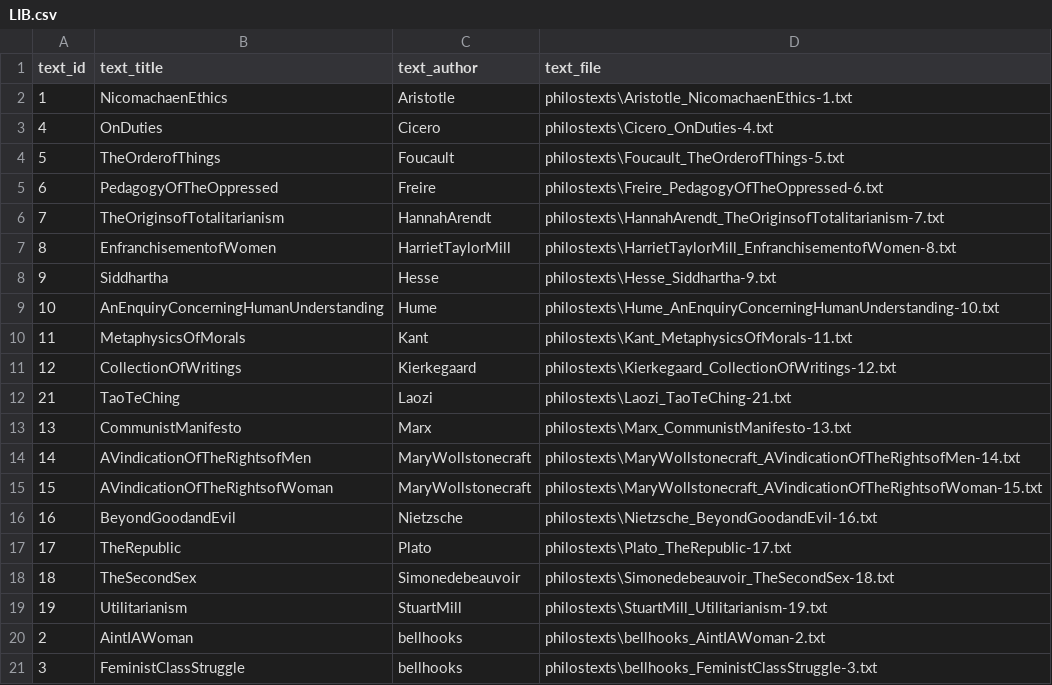
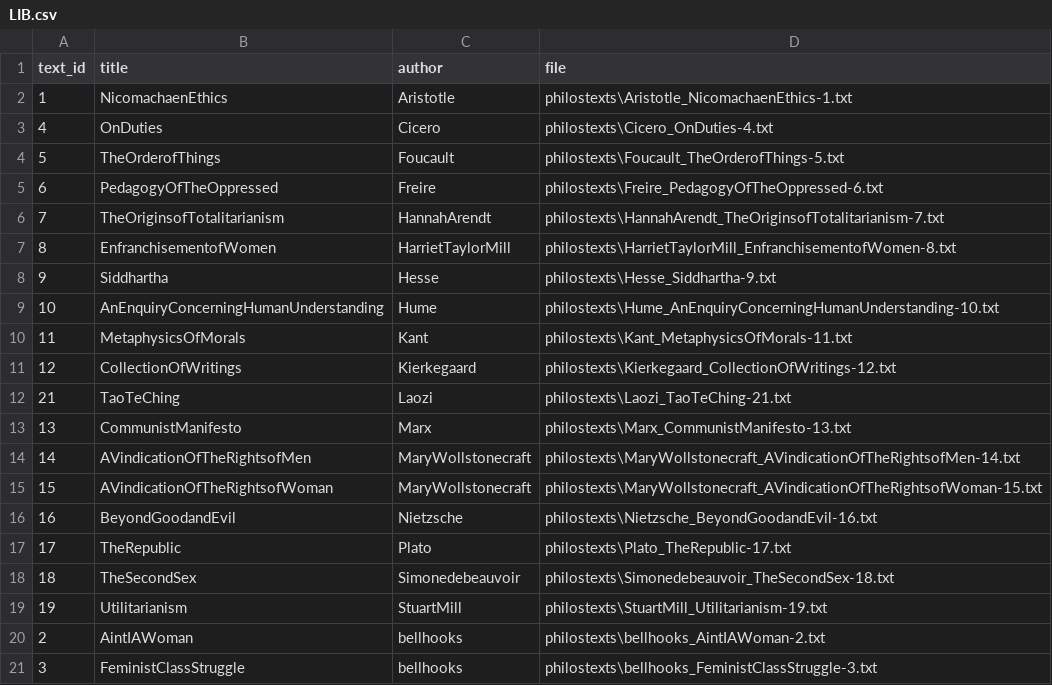
Before and after one commit to HaleyEgan/Exploring-Philosophical-Texts-Across-Gender-and-Time-with-Text-Analytics, a CSV file: LIB.csv, drawn as a sheet.

```diff
--- a/LIB.csv
+++ b/LIB.csv
@@ -1,2 +1,2 @@
-text_id,text_title,text_author,text_file
+text_id,title,author,file
 1,NicomachaenEthics,Aristotle,philostexts\Aristotle_NicomachaenEthics-1.txt
```
Also changed, not shown: 4 other files.
